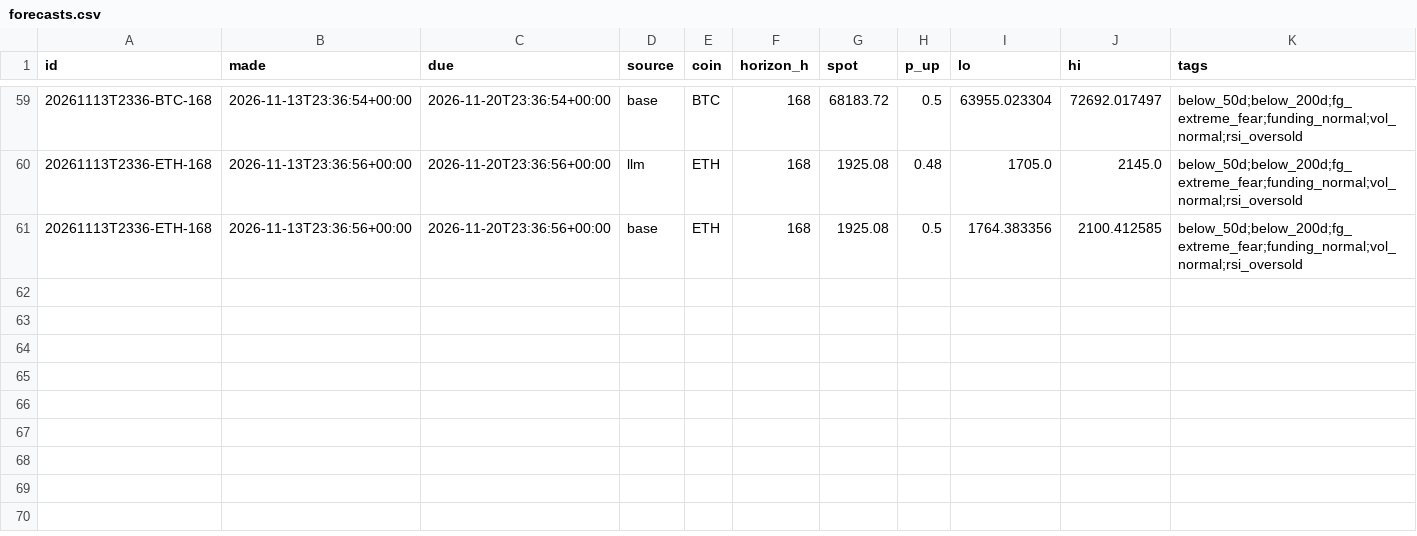
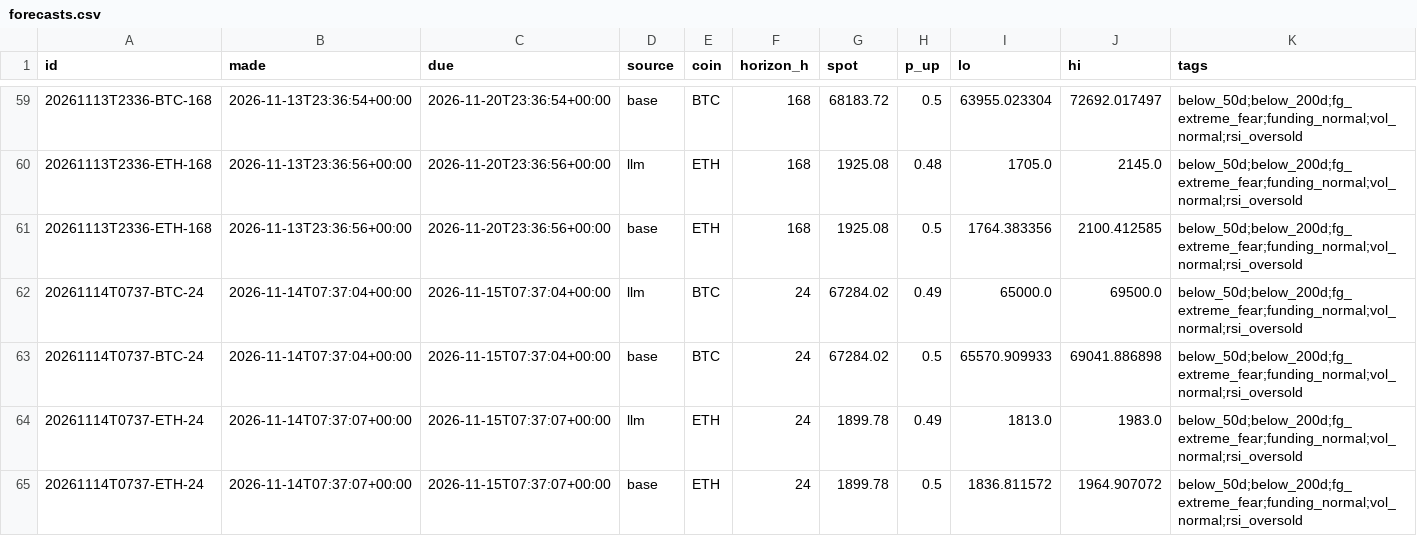
Before and after one commit to DharmikGohil/LLMTrading, a CSV file: paper/crypto/learn/forecasts.csv, drawn as a sheet; only a part is shown, gaps mark what is left out; rows hold the shown columns only; the diff names each change by its address in the sheet, - before the commit and + after, or states it on an @@ line.

```diff
--- a/paper/crypto/learn/forecasts.csv
+++ b/paper/crypto/learn/forecasts.csv
+row 62: 20261114T0737-BTC-24 | 2026-11-14T07:37:04+00:00 | 2026-11-15T07:37:04+00:00 | llm | BTC | 24 | 67284.02 | 0.49 | 65000.0 | 69500.0 | below_50d;below_200d;fg_extreme_fear;funding_normal;vol_normal;rsi_oversold
+row 63: 20261114T0737-BTC-24 | 2026-11-14T07:37:04+00:00 | 2026-11-15T07:37:04+00:00 | base | BTC | 24 | 67284.02 | 0.5 | 65570.909933 | 69041.886898 | below_50d;below_200d;fg_extreme_fear;funding_normal;vol_normal;rsi_oversold
+row 64: 20261114T0737-ETH-24 | 2026-11-14T07:37:07+00:00 | 2026-11-15T07:37:07+00:00 | llm | ETH | 24 | 1899.78 | 0.49 | 1813.0 | 1983.0 | below_50d;below_200d;fg_extreme_fear;funding_normal;vol_normal;rsi_oversold
+row 65: 20261114T0737-ETH-24 | 2026-11-14T07:37:07+00:00 | 2026-11-15T07:37:07+00:00 | base | ETH | 24 | 1899.78 | 0.5 | 1836.811572 | 1964.907072 | below_50d;below_200d;fg_extreme_fear;funding_normal;vol_normal;rsi_oversold
```
Also changed, not shown: paper/crypto/learn/brackets.csv, 2 other files.
